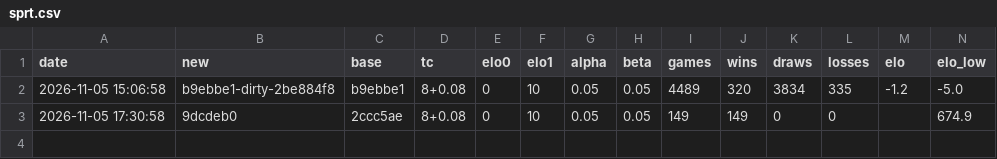
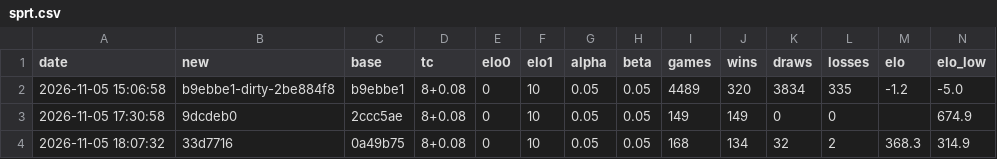
Before and after one commit to petergilmour1987/backrank, a CSV file: results/sprt.csv, drawn as a sheet; only a part is shown; rows hold the shown columns only; the diff names each change by its address in the sheet, - before the commit and + after, or states it on an @@ line.

```diff
--- a/results/sprt.csv
+++ b/results/sprt.csv
+row 4: 2026-11-05 18:07:32 | 33d7716 | 0a49b75 | 8+0.08 | 0 | 10 | 0.05 | 0.05 | 168 | 134 | 32 | 2 | 368.3 | 314.9
```
Also changed, not shown: results/ladder.csv.
